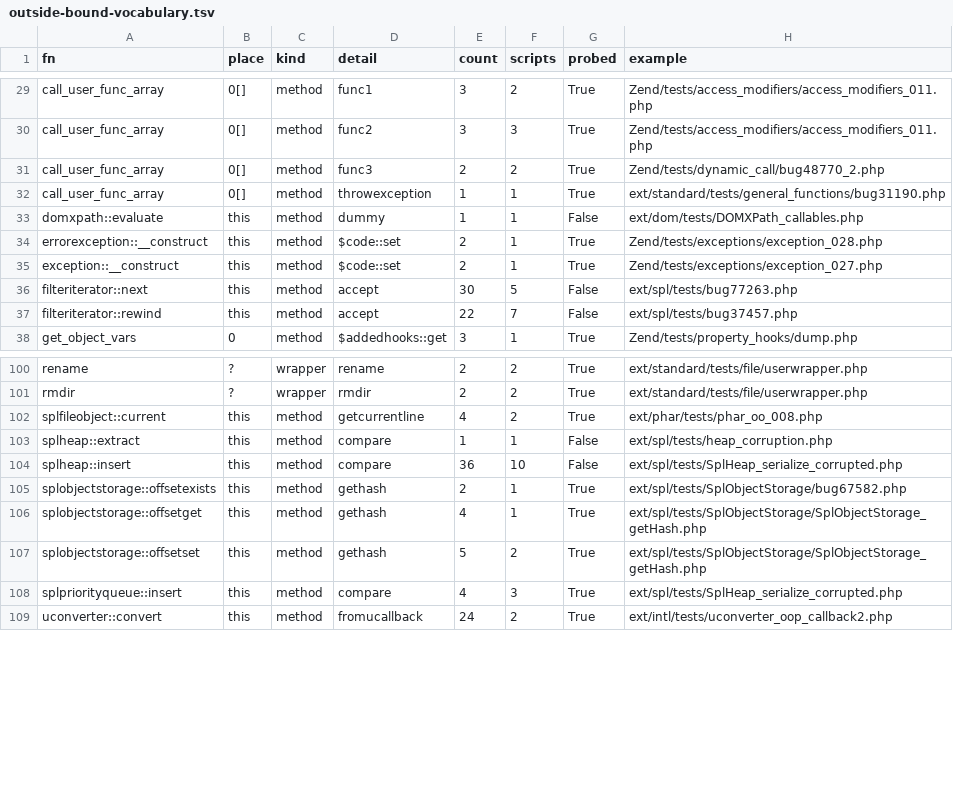
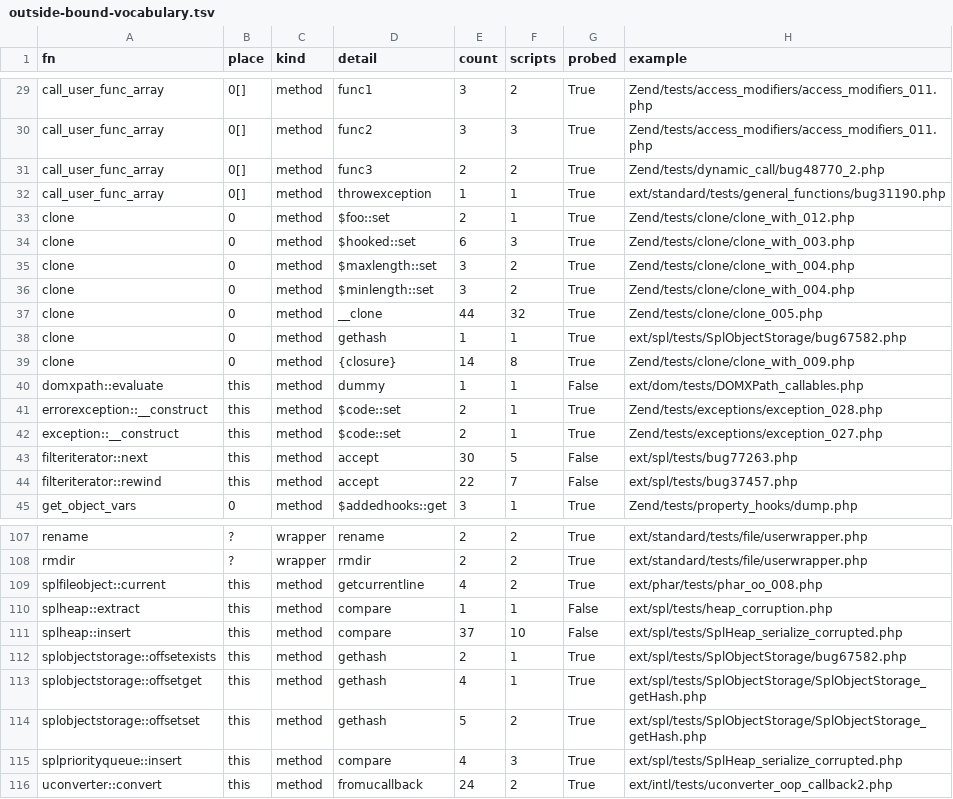
Before and after one commit to darktorres/phpstan-rs, a TSV file: tools/php-catalog/experiments/alternatives/tracer/results/outside-bound-vocabulary.tsv, drawn as a sheet; only a part is shown, gaps mark what is left out.

Commit message:
catalog: the uncommitted tracer, SVF-demand and builtin-runs edits, as they stood when the line of work was frozen

```diff
--- a/tools/php-catalog/experiments/alternatives/tracer/results/outside-bound-vocabulary.tsv
+++ b/tools/php-catalog/experiments/alternatives/tracer/results/outside-bound-vocabulary.tsv
@@ -32,2 +32,9 @@ call_user_func_array	0[]	method	func3	2	2	True	Zend/tests/dynamic_call/bug48770_
 call_user_func_array	0[]	method	throwexception	1	1	True	ext/standard/tests/general_functions/bug31190.php
+clone	0	method	$foo::set	2	1	True	Zend/tests/clone/clone_with_012.php
+clone	0	method	$hooked::set	6	3	True	Zend/tests/clone/clone_with_003.php
+clone	0	method	$maxlength::set	3	2	True	Zend/tests/clone/clone_with_004.php
+clone	0	method	$minlength::set	3	2	True	Zend/tests/clone/clone_with_004.php
+clone	0	method	__clone	44	32	True	Zend/tests/clone/clone_005.php
+clone	0	method	gethash	1	1	True	ext/spl/tests/SplObjectStorage/bug67582.php
+clone	0	method	{closure}	14	8	True	Zend/tests/clone/clone_with_009.php
 domxpath::evaluate	this	method	dummy	1	1	False	ext/dom/tests/DOMXPath_callables.php
@@ -103,3 +110,3 @@ splfileobject::current	this	method	getcurrentline	4	2	True	ext/phar/tests/phar_o
 splheap::extract	this	method	compare	1	1	False	ext/spl/tests/heap_corruption.php
-splheap::insert	this	method	compare	36	10	False	ext/spl/tests/SplHeap_serialize_corrupted.php
+splheap::insert	this	method	compare	37	10	False	ext/spl/tests/SplHeap_serialize_corrupted.php
 splobjectstorage::offsetexists	this	method	gethash	2	1	True	ext/spl/tests/SplObjectStorage/bug67582.php
```
Also changed, not shown: tools/php-catalog/experiments/alternatives/tracer/results/all-observed.tsv, tools/php-catalog/experiments/alternatives/tracer/results/missing-from-table.tsv, 43 other files.
